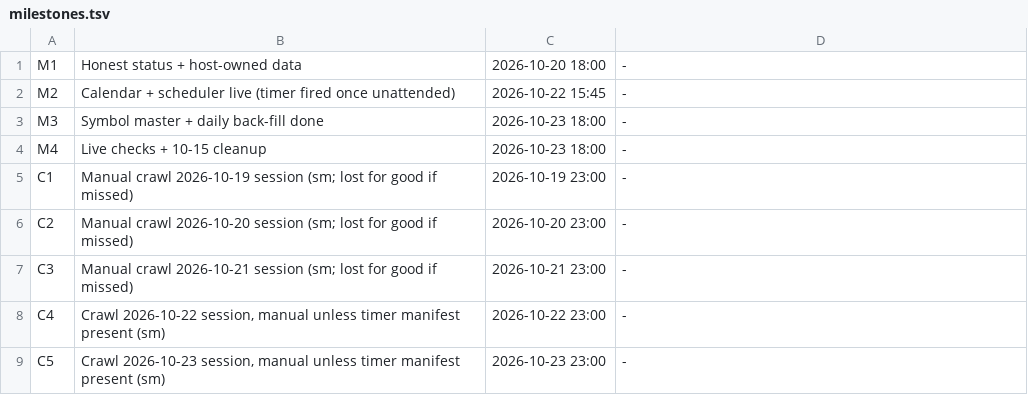
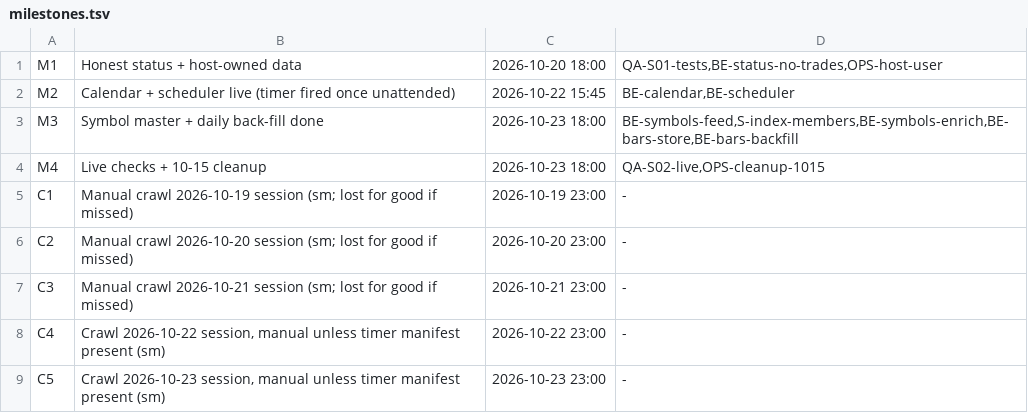
Before and after one commit to tuan666chuoikt/finance_invest, a TSV file: .finvest/sprints/sprint-02/milestones.tsv, drawn as a sheet.

```diff
--- a/.finvest/sprints/sprint-02/milestones.tsv
+++ b/.finvest/sprints/sprint-02/milestones.tsv
@@ -1,5 +1,5 @@
-M1	Honest status + host-owned data	2026-10-20 18:00	-
-M2	Calendar + scheduler live (timer fired once unattended)	2026-10-22 15:45	-
-M3	Symbol master + daily back-fill done	2026-10-23 18:00	-
-M4	Live checks + 10-15 cleanup	2026-10-23 18:00	-
+M1	Honest status + host-owned data	2026-10-20 18:00	QA-S01-tests,BE-status-no-trades,OPS-host-user
+M2	Calendar + scheduler live (timer fired once unattended)	2026-10-22 15:45	BE-calendar,BE-scheduler
+M3	Symbol master + daily back-fill done	2026-10-23 18:00	BE-symbols-feed,S-index-members,BE-symbols-enrich,BE-bars-store,BE-bars-backfill
+M4	Live checks + 10-15 cleanup	2026-10-23 18:00	QA-S02-live,OPS-cleanup-1015
 C1	Manual crawl 2026-10-19 session (sm; lost for good if missed)	2026-10-19 23:00	-
```
Also changed, not shown: .finvest/sprints/sprint-02/stories.tsv, 8 other files.
